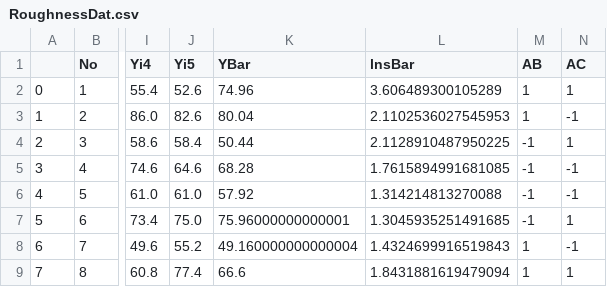
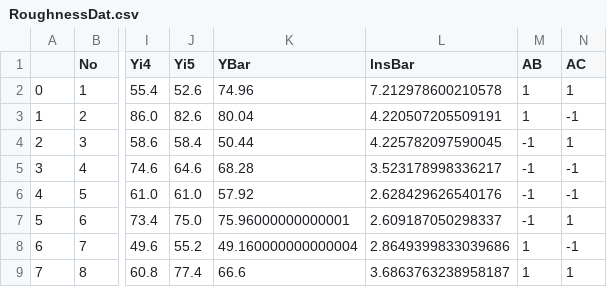
Before and after one commit to Apoorb/Design-and-Analysis-of-Experiments, a CSV file: RoughnessDat.csv, drawn as a sheet; only a part is shown, gaps mark what is left out; the diff names each change by its address in the sheet, - before the commit and + after, or states it on an @@ line.

```diff
--- a/RoughnessDat.csv
+++ b/RoughnessDat.csv
-L2 (lnsBar): 3.606489300105289
+L2 (lnsBar): 7.212978600210578
-L3 (lnsBar): 2.1102536027545953
+L3 (lnsBar): 4.220507205509191
-L4 (lnsBar): 2.1128910487950225
+L4 (lnsBar): 4.225782097590045
-L5 (lnsBar): 1.7615894991681085
+L5 (lnsBar): 3.523178998336217
-L6 (lnsBar): 1.314214813270088
+L6 (lnsBar): 2.628429626540176
-L7 (lnsBar): 1.3045935251491685
+L7 (lnsBar): 2.609187050298337
-L8 (lnsBar): 1.4324699916519843
+L8 (lnsBar): 2.8649399833039686
-L9 (lnsBar): 1.8431881619479094
+L9 (lnsBar): 3.6863763238958187
```
Also changed, not shown: LenthTab.csv, 8 other files.
